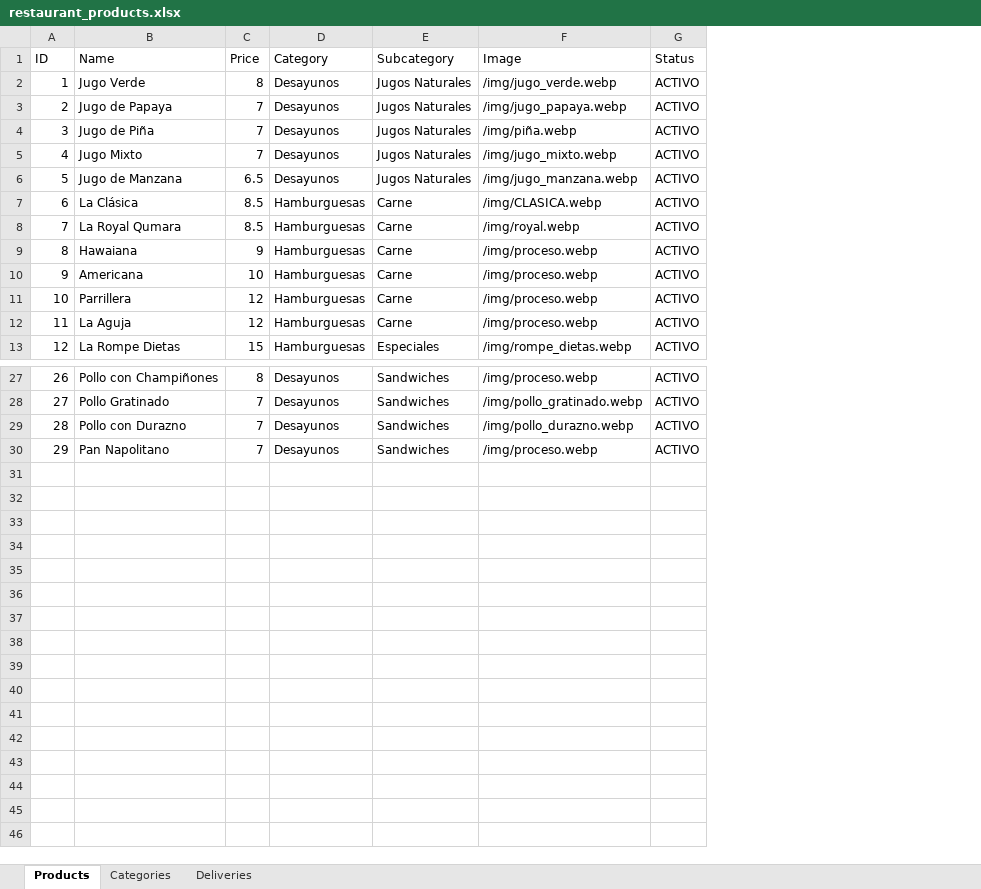
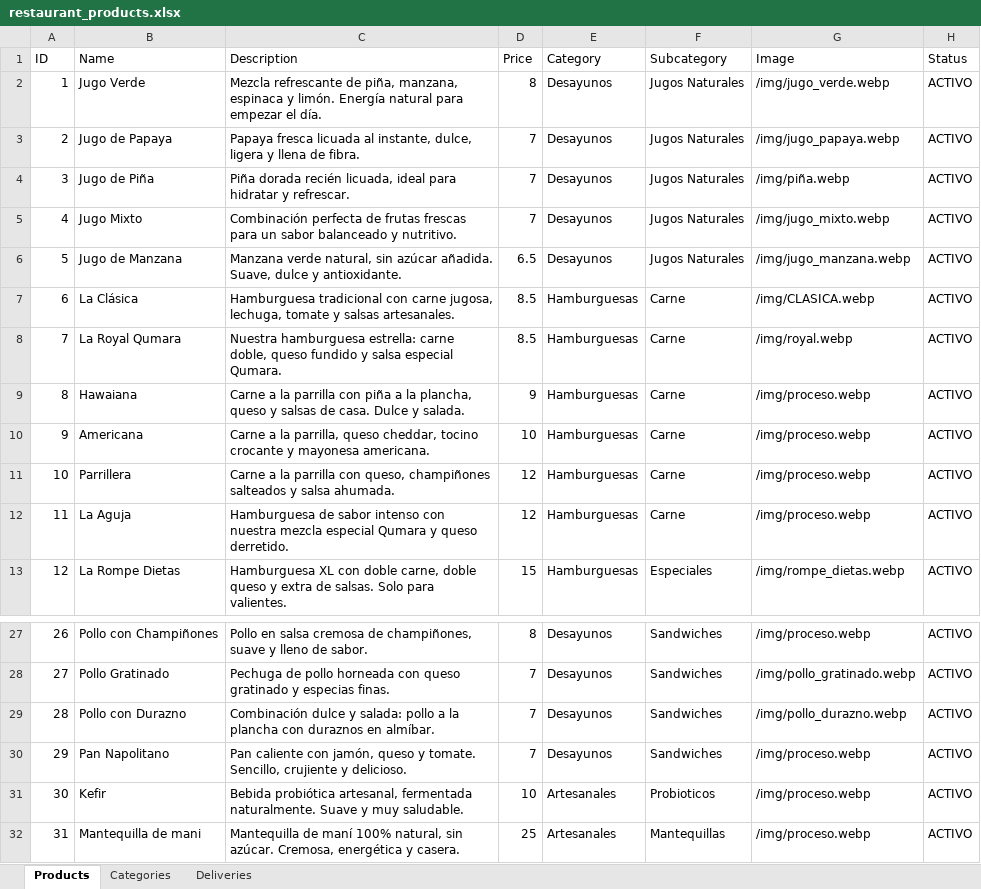
Before and after one commit to renzocand/qumara, an Excel workbook: public/restaurant_products.xlsx, sheet Products, drawn as a sheet; only a part is shown, gaps mark what is left out; values as stored, in another font and other column widths than the file's, no borders; table styles not drawn; the diff names each change by its address in the sheet, - before the commit and + after, or states it on an @@ line.

```diff
--- a/public/restaurant_products.xlsx (sheet Products)
+++ b/public/restaurant_products.xlsx (sheet Products)
+column C (Description), rows 2-13: Mezcla refrescante de piña, manzana, espinaca y limón. Energía natural para empezar el día. | Papaya fresca licuada al instante, dulce, ligera y llena de fibra. | Piña dorada recién licuada, ideal para hidratar y refrescar. | Combinación perfecta de frutas frescas para un sabor balanceado y nutritivo. | Manzana verde natural, sin azúcar añadida. Suave, dulce y antioxidante. | Hamburguesa tradicional con carne jugosa, lechuga, tomate y salsas artesanales. | Nuestra hamburguesa estrella: carne doble, queso fundido y salsa especial Qumara. | Carne a la parrilla con piña a la plancha, queso y salsas de casa. Dulce y salada. | Carne a la parrilla, queso cheddar, tocino crocante y mayonesa americana. | Carne a la parrilla con queso, champiñones salteados y salsa ahumada. | Hamburguesa de sabor intenso con nuestra mezcla especial Qumara y queso derretido. | Hamburguesa XL con doble carne, doble queso y extra de salsas. Solo para valientes.; rows 27-30: Pollo en salsa cremosa de champiñones, suave y lleno de sabor. | Pechuga de pollo horneada con queso gratinado y especias finas. | Combinación dulce y salada: pollo a la plancha con duraznos en almíbar. | Pan caliente con jamón, queso y tomate. Sencillo, crujiente y delicioso.
+row 31: 30 | Kefir | Bebida probiótica artesanal, fermentada naturalmente. Suave y muy saludable. | 10 | Artesanales | Probioticos | /img/proceso.webp | ACTIVO
+row 32: 31 | Mantequilla de mani | Mantequilla de maní 100% natural, sin azúcar. Cremosa, energética y casera. | 25 | Artesanales | Mantequillas | /img/proceso.webp | ACTIVO
```
Also changed, not shown: sheet Categories, 11 other files.
